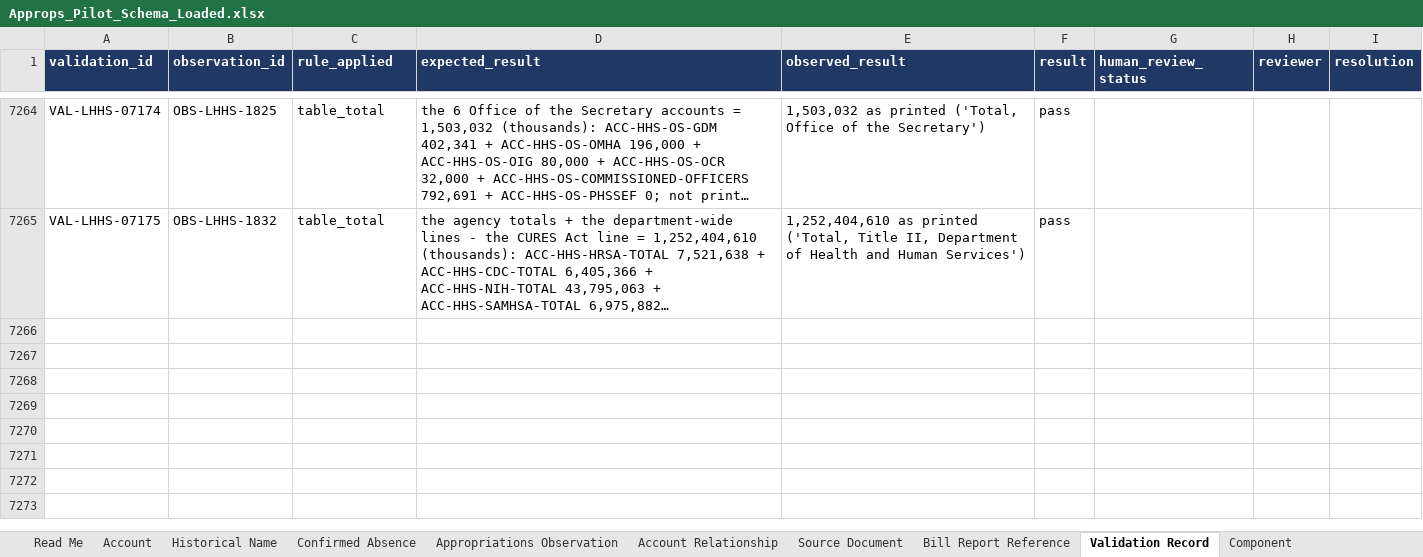
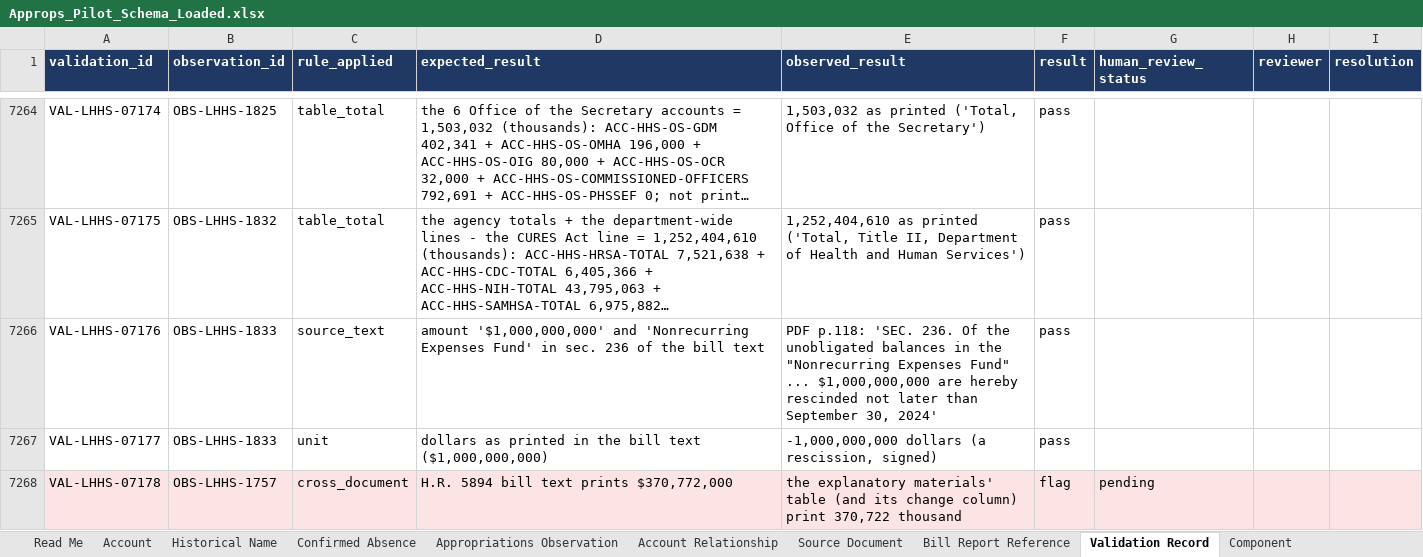
Before and after one commit to georgiadawg27/AppropsIntelligence, an Excel workbook: docs/Approps_Pilot_Schema_Loaded.xlsx, sheet Validation Record, drawn as a sheet; only a part is shown, gaps mark what is left out; long unchanged cells end in …; values as stored, in another font and other column widths than the file's, no borders; the diff names each change by its address in the sheet, - before the commit and + after, or states it on an @@ line.

```diff
--- a/docs/Approps_Pilot_Schema_Loaded.xlsx (sheet Validation Record)
+++ b/docs/Approps_Pilot_Schema_Loaded.xlsx (sheet Validation Record)
+row 7266: VAL-LHHS-07176 | OBS-LHHS-1833 | source_text | amount '$1,000,000,000' and 'Nonrecurring Expenses Fund' in sec. 236 of the bill text | PDF p.118: 'SEC. 236. Of the unobligated balances in the "Nonrecurring Expenses Fund" ... $1,000,000,000 are hereby rescinded not later than September 30, 2024' | pass
+row 7267: VAL-LHHS-07177 | OBS-LHHS-1833 | unit | dollars as printed in the bill text ($1,000,000,000) | -1,000,000,000 dollars (a rescission, signed) | pass
+row 7268: VAL-LHHS-07178 | OBS-LHHS-1757 | cross_document | H.R. 5894 bill text prints $370,772,000 | the explanatory materials' table (and its change column) print 370,722 thousand | flag | pending
```
Also changed, not shown: sheet Appropriations Observation, sheet Source Document, sheet Read Me, 16 other files.
